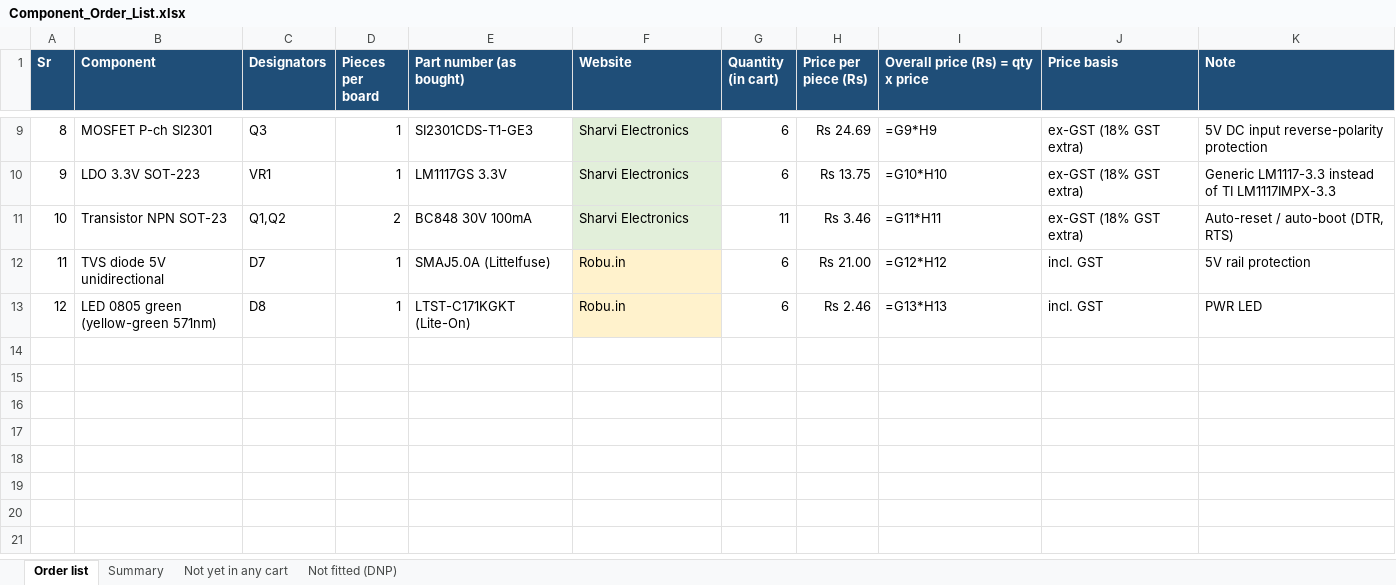
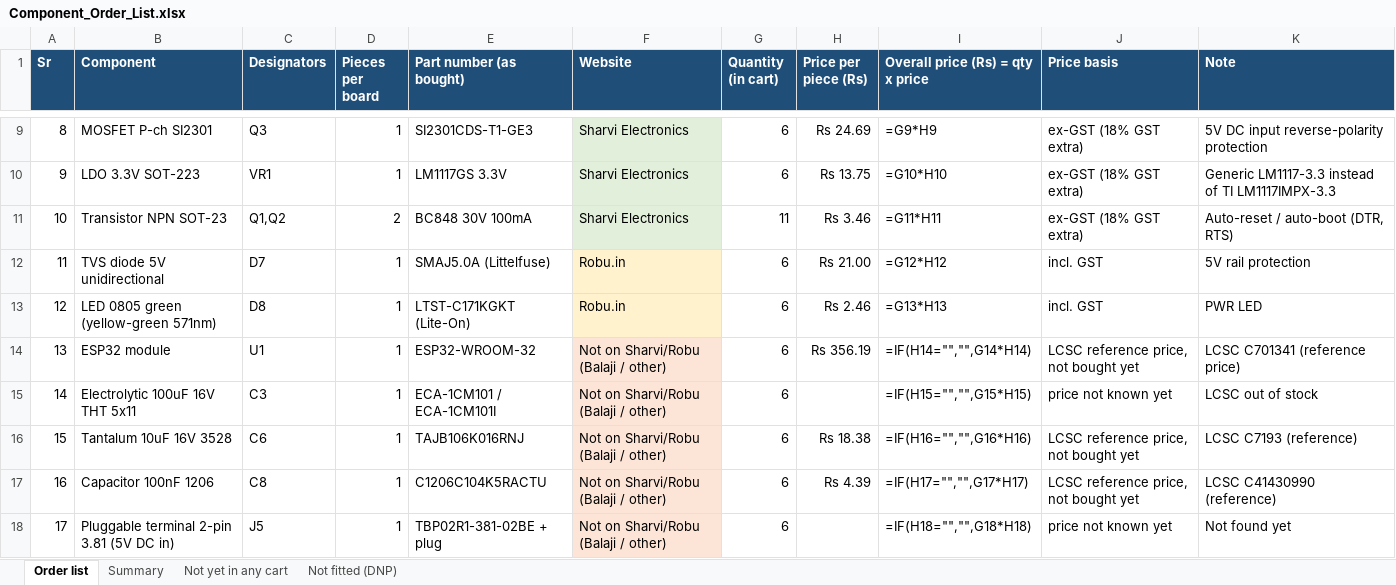
Before and after one commit to sudodevjay/esp32p10display, an Excel workbook: Order_Files/Component_Order_List.xlsx, sheet Order list, drawn as a sheet; only a part is shown, gaps mark what is left out; values as stored, in another font and other column widths than the file's, no borders; formulas without a stored value are shown as written; the diff names each change by its address in the sheet, - before the commit and + after, or states it on an @@ line.

```diff
--- a/Order_Files/Component_Order_List.xlsx (sheet Order list)
+++ b/Order_Files/Component_Order_List.xlsx (sheet Order list)
+row 14: 13 | ESP32 module | U1 | 1 | ESP32-WROOM-32 | Not on Sharvi/Robu (Balaji / other) | 6 | Rs 356.19 | =IF(H14="","",G14*H14) | LCSC reference price, not bought yet | LCSC C701341 (reference price)
+row 15: 14 | Electrolytic 100uF 16V THT 5x11 | C3 | 1 | ECA-1CM101 / ECA-1CM101I | Not on Sharvi/Robu (Balaji / other) | 6 |  | =IF(H15="","",G15*H15) | price not known yet | LCSC out of stock
+row 16: 15 | Tantalum 10uF 16V 3528 | C6 | 1 | TAJB106K016RNJ | Not on Sharvi/Robu (Balaji / other) | 6 | Rs 18.38 | =IF(H16="","",G16*H16) | LCSC reference price, not bought yet | LCSC C7193 (reference)
+row 17: 16 | Capacitor 100nF 1206 | C8 | 1 | C1206C104K5RACTU | Not on Sharvi/Robu (Balaji / other) | 6 | Rs 4.39 | =IF(H17="","",G17*H17) | LCSC reference price, not bought yet | LCSC C41430990 (reference)
+row 18: 17 | Pluggable terminal 2-pin 3.81 (5V DC in) | J5 | 1 | TBP02R1-381-02BE + plug | Not on Sharvi/Robu (Balaji / other) | 6 |  | =IF(H18="","",G18*H18) | price not known yet | Not found yet
```
Also changed, not shown: sheet Summary, Project Outputs for esp32p10displayProject/BOM/Component_Order_List_2026-10-23.xlsx.
